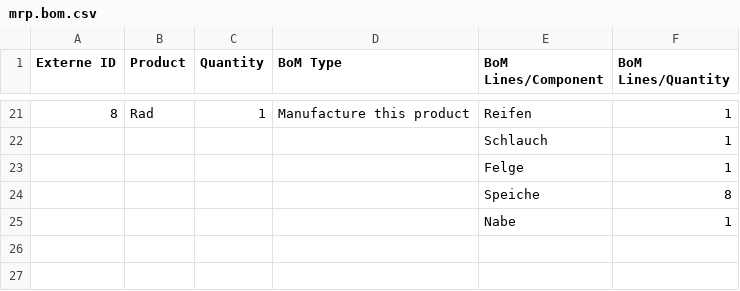
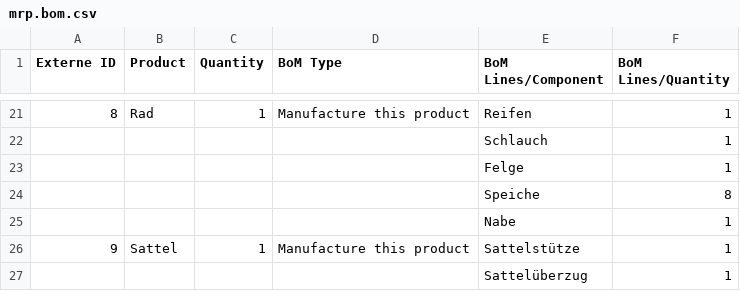
Before and after one commit to Mint-System/Odoo-Demodaten, a CSV file: mrp.bom.csv, drawn as a sheet; only a part is shown, gaps mark what is left out; the diff names each change by its address in the sheet, - before the commit and + after, or states it on an @@ line.

```diff
--- a/mrp.bom.csv
+++ b/mrp.bom.csv
+row 26: 9 | Sattel | 1 | Manufacture this product | Sattelstütze | 1
+row 27:  |  |  |  | Sattelüberzug | 1
```
Also changed, not shown: product.supplierinfo 14.csv, product.template 14.csv, 1 other file.
